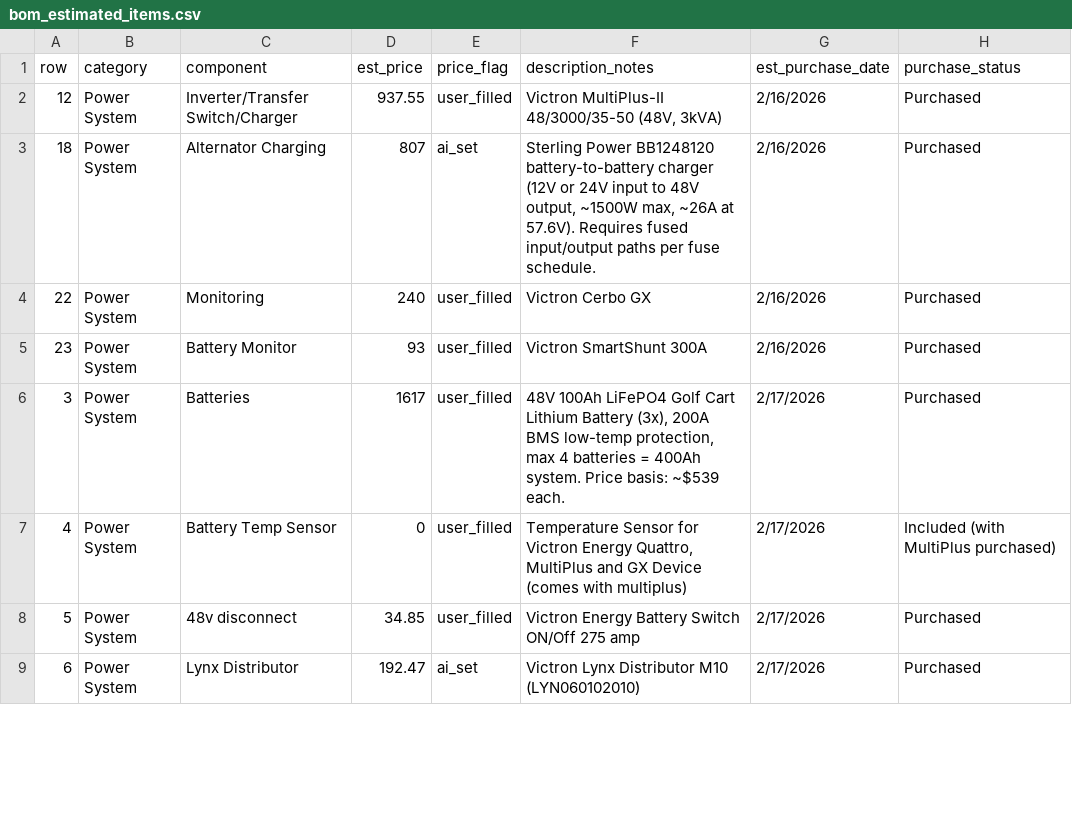
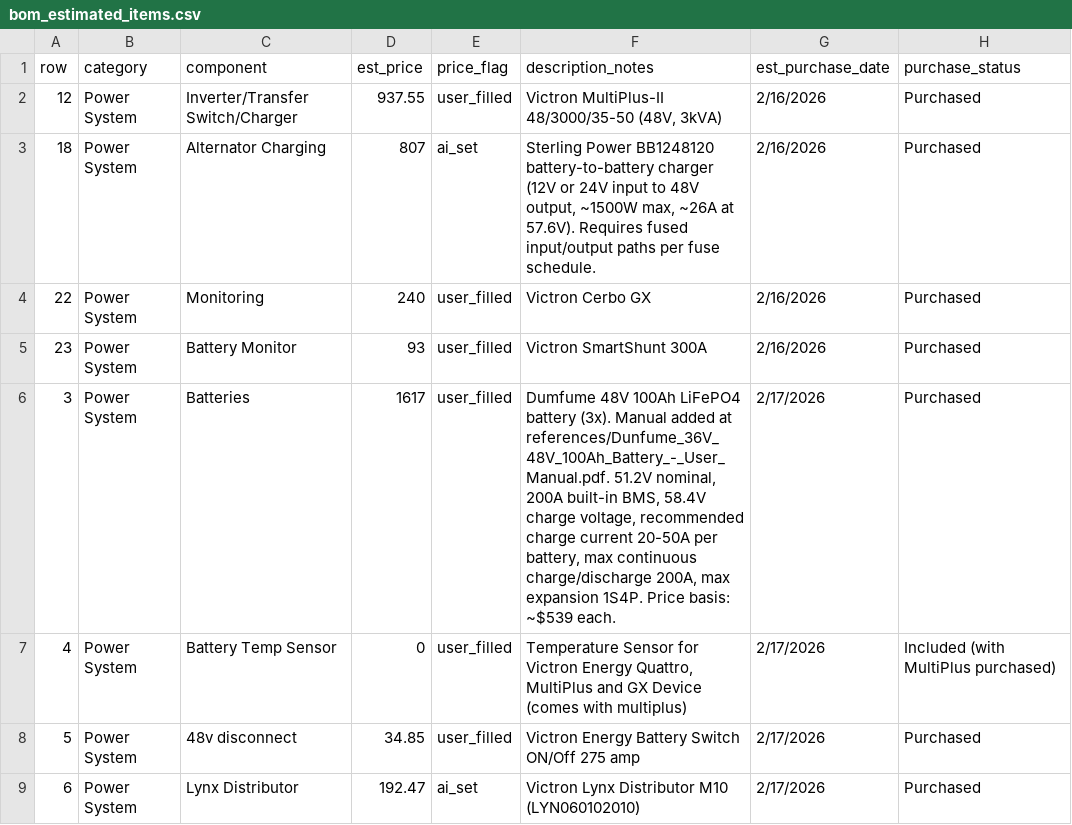
Before and after one commit to DataDaneDev/HiatusBuild, a CSV file: bom/bom_estimated_items.csv, drawn as a sheet; only a part is shown.

```diff
--- a/bom/bom_estimated_items.csv
+++ b/bom/bom_estimated_items.csv
@@ -5,3 +5,3 @@ row,category,component,est_price,price_flag,description_notes,est_purchase_date,
 23,Power System,Battery Monitor,93,user_filled,Victron SmartShunt 300A,2/16/2026,Purchased
-3,Power System,Batteries,1617,user_filled,"48V 100Ah LiFePO4 Golf Cart Lithium Battery (3x), 200A BMS low-temp protection, max 4 batteries = 400Ah system. Price basis: ~$539 each.",2/17/2026,Purchased
+3,Power System,Batteries,1617,user_filled,"Dumfume 48V 100Ah LiFePO4 battery (3x). Manual added at references/Dunfume_36V_48V_100Ah_Battery_-_User_Manual.pdf. 51.2V nominal, 200A built-in BMS, 58.4V charge voltage, recommended charge current 20-50A per battery, max continuous charge/discharge 200A, max expansion 1S4P. Price basis: ~$539 each.",2/17/2026,Purchased
 4,Power System,Battery Temp Sensor,0,user_filled,"Temperature Sensor for Victron Energy Quattro, MultiPlus and GX Device (comes with multiplus)",2/17/2026,Included (with MultiPlus purchased)
```
Also changed, not shown: 5 other files.
